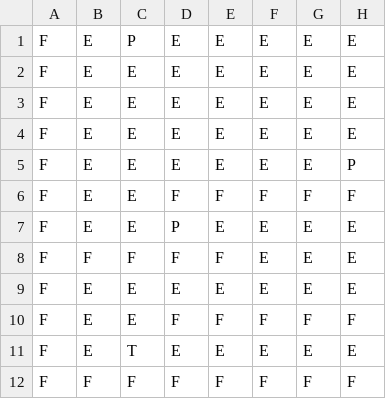
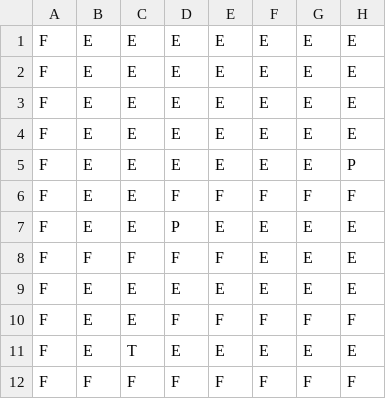
Before and after one commit to taomasgonzalez/TP_FINAL, a CSV file: Tp_final - Server/Tp_final/levels/level 1.csv, drawn as a sheet; only a part is shown; the diff names each change by its address in the sheet, - before the commit and + after, or states it on an @@ line.

```diff
--- a/Tp_final - Server/Tp_final/levels/level 1.csv
+++ b/Tp_final - Server/Tp_final/levels/level 1.csv
-C1: P
+C1: E
```
Also changed, not shown: 15 other files.
